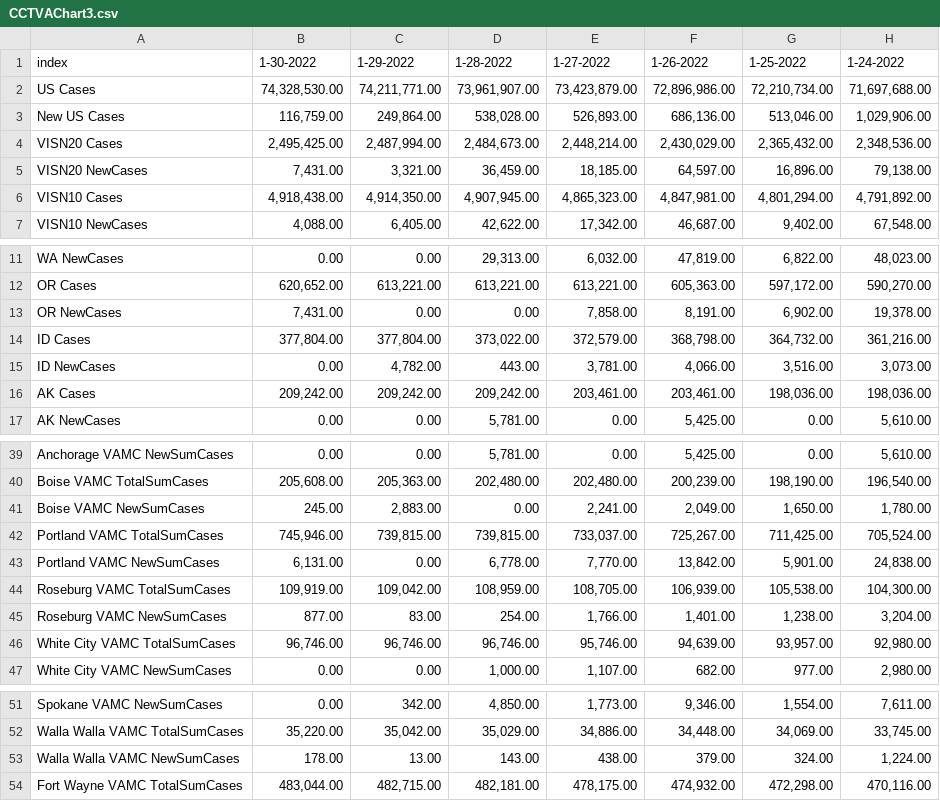
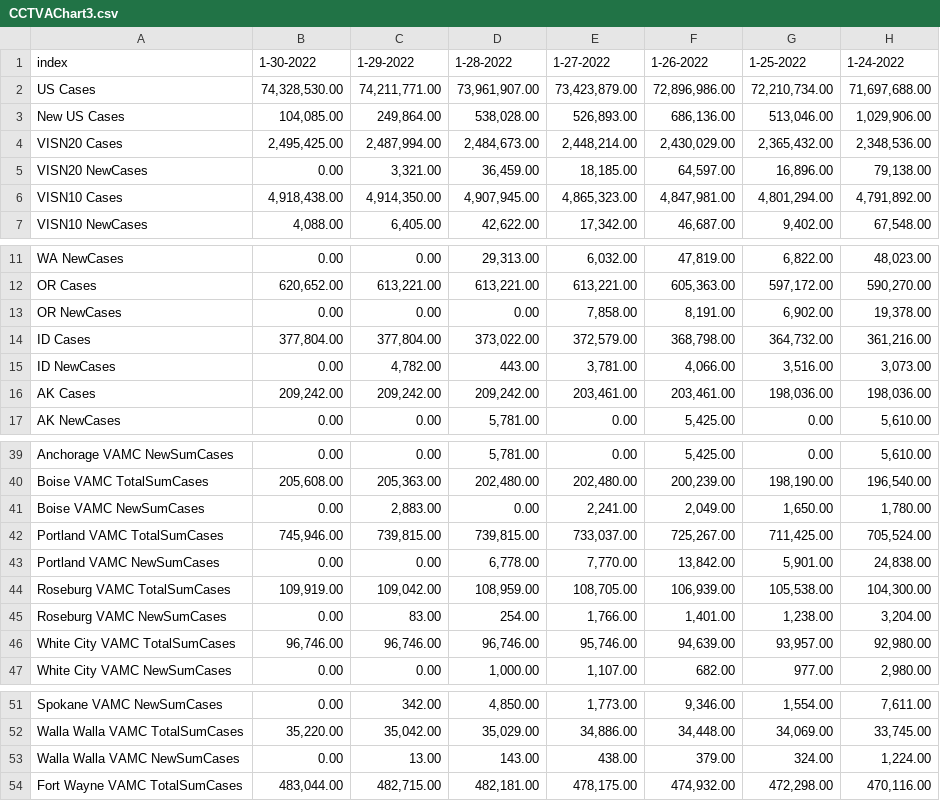
Before and after one commit to lrborrell/CCT_COVID-Monitoring, a CSV file: CCTVAChart3.csv, drawn as a sheet; only a part is shown, gaps mark what is left out; the diff names each change by its address in the sheet, - before the commit and + after, or states it on an @@ line.

```diff
--- a/CCTVAChart3.csv
+++ b/CCTVAChart3.csv
-B3: 116,759.00
+B3: 104,085.00
-B5: 7,431.00
+B5: 0.00
-B13: 7,431.00
+B13: 0.00
-B41: 245.00
+B41: 0.00
-B43: 6,131.00
+B43: 0.00
-B45: 877.00
+B45: 0.00
-B53: 178.00
+B53: 0.00
```
Also changed, not shown: VAChart.csv.
